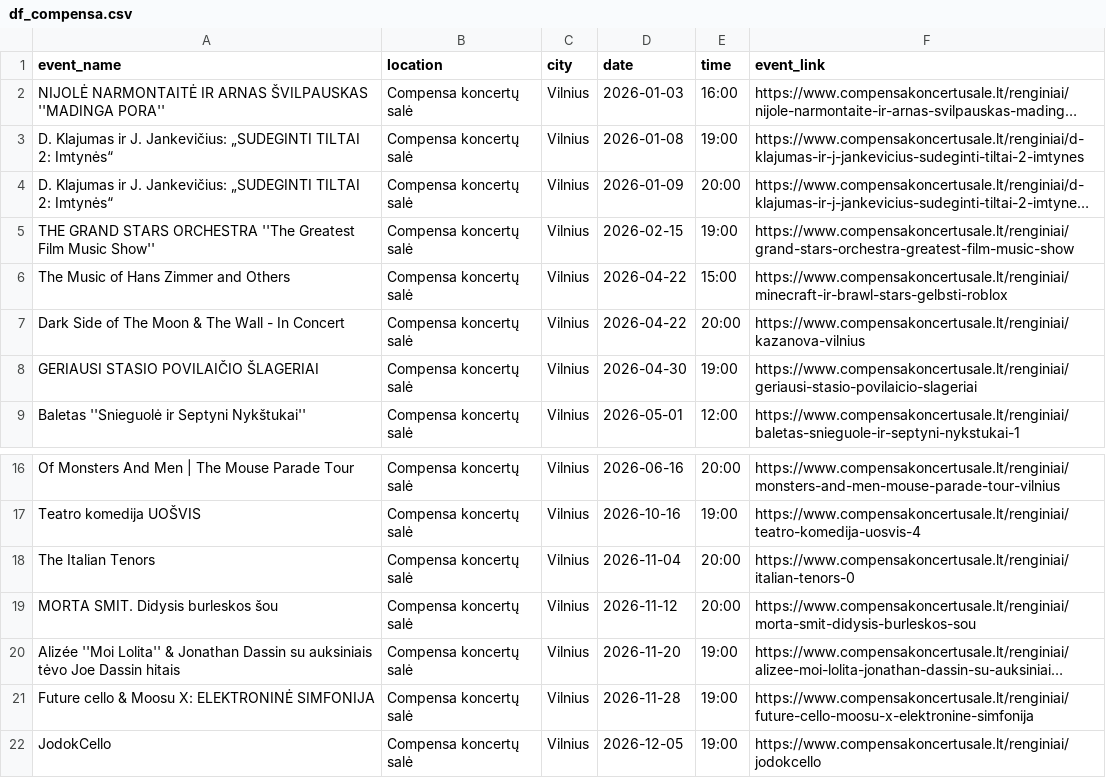
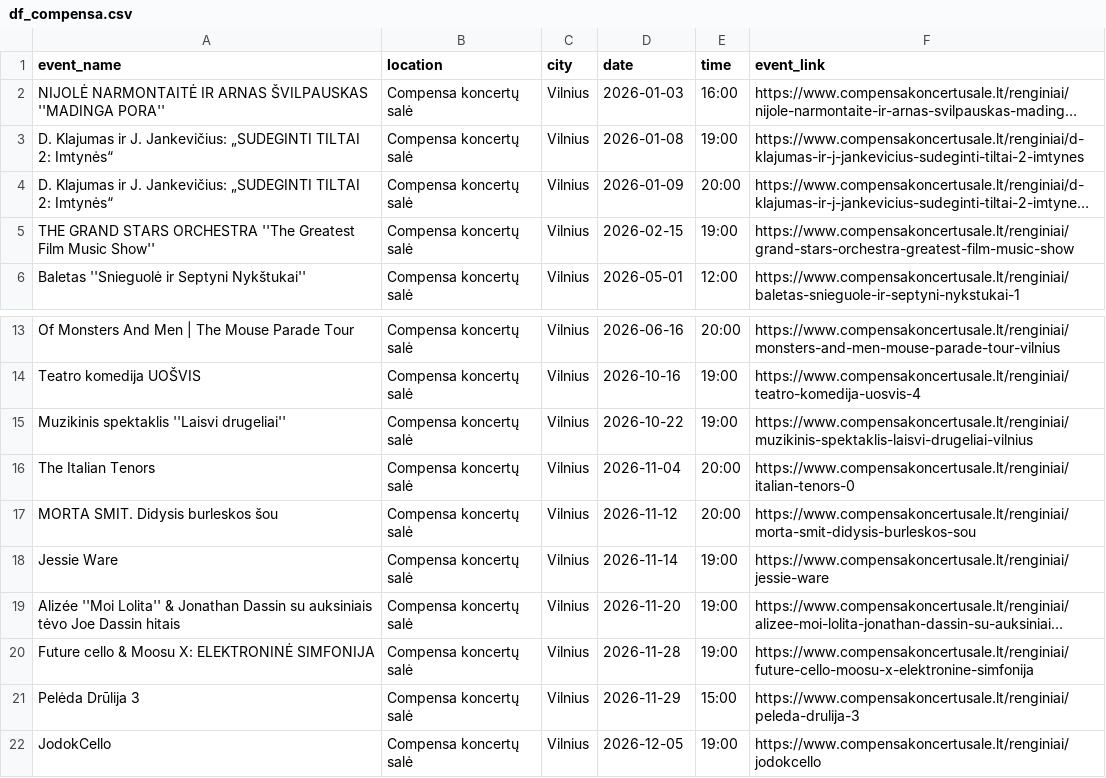
Before and after one commit to gabija-dimsaite/event_scraper, a CSV file: output/df_compensa.csv, drawn as a sheet; only a part is shown, gaps mark what is left out; long unchanged cells end in …; removed rows and columns are numbered as before the commit, all else as after; the diff names each change by its address in the sheet, - before the commit and + after, or states it on an @@ line.

```diff
--- a/output/df_compensa.csv
+++ b/output/df_compensa.csv
-row 6: The Music of Hans Zimmer and Others | Compensa koncertų salė | Vilnius | 2026-04-22 | 15:00 | https://www.compensakoncertusale.lt/renginiai/minecraft-ir-brawl-stars-gelbsti-roblox
-row 7: Dark Side of The Moon & The Wall - In Concert | Compensa koncertų salė | Vilnius | 2026-04-22 | 20:00 | https://www.compensakoncertusale.lt/renginiai/kazanova-vilnius
-row 8: GERIAUSI STASIO POVILAIČIO ŠLAGERIAI | Compensa koncertų salė | Vilnius | 2026-04-30 | 19:00 | https://www.compensakoncertusale.lt/renginiai/geriausi-stasio-povilaicio-slageriai
+row 15: Muzikinis spektaklis ''Laisvi drugeliai'' | Compensa koncertų salė | Vilnius | 2026-10-22 | 19:00 | https://www.compensakoncertusale.lt/renginiai/muzikinis-spektaklis-laisvi-drugeliai-vilnius
+row 18: Jessie Ware | Compensa koncertų salė | Vilnius | 2026-11-14 | 19:00 | https://www.compensakoncertusale.lt/renginiai/jessie-ware
+row 21: Pelėda Drūlija 3 | Compensa koncertų salė | Vilnius | 2026-11-29 | 15:00 | https://www.compensakoncertusale.lt/renginiai/peleda-drulija-3
```
Also changed, not shown: output/df_bilietai_lt.csv, output/df_kalnapilioarena.csv, 6 other files.
